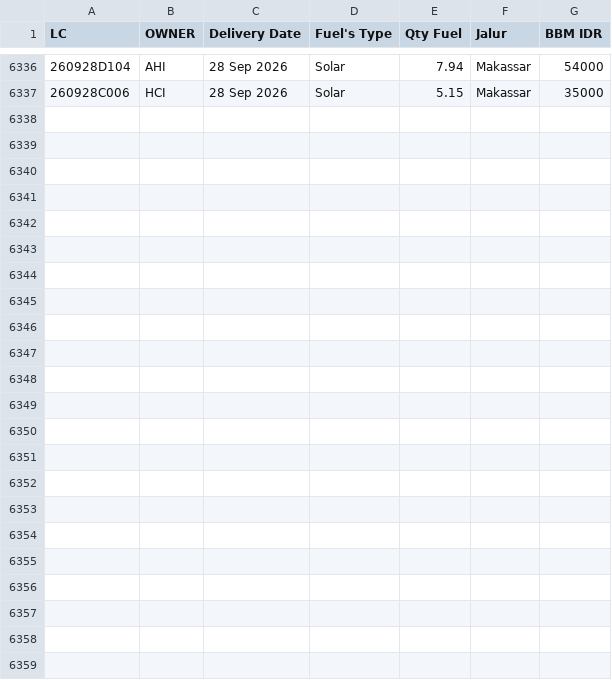
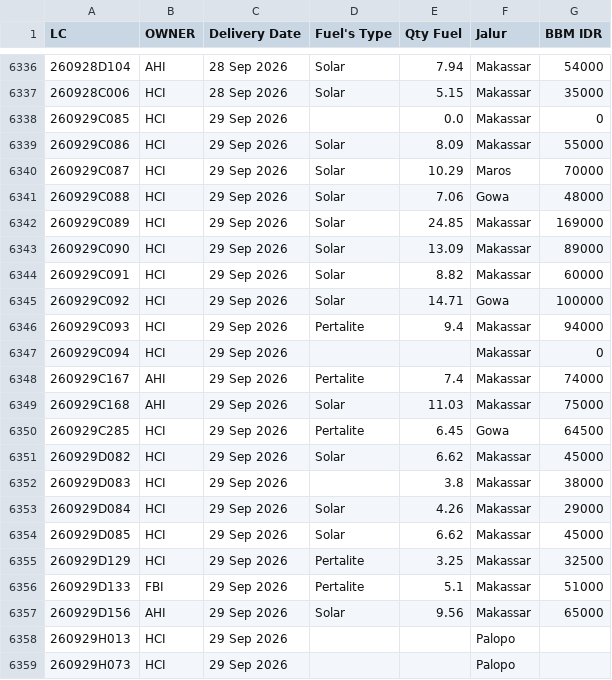
Before and after one commit to heylilyloops/Dashboard-Fuel-Usage-, a CSV file: data/TALLO.csv, drawn as a sheet; only a part is shown, gaps mark what is left out.

```diff
--- a/data/TALLO.csv
+++ b/data/TALLO.csv
@@ -6337 +6337,23 @@ LC,OWNER,Delivery Date,Fuel's Type,Qty Fuel,Jalur,BBM IDR
 260928C006,HCI,28 Sep 2026,Solar,5.15,Makassar,35000
+260929C085,HCI,29 Sep 2026,,0.0,Makassar,0
+260929C086,HCI,29 Sep 2026,Solar,8.09,Makassar,55000
+260929C087,HCI,29 Sep 2026,Solar,10.29,Maros,70000
+260929C088,HCI,29 Sep 2026,Solar,7.06,Gowa,48000
+260929C089,HCI,29 Sep 2026,Solar,24.85,Makassar,169000
+260929C090,HCI,29 Sep 2026,Solar,13.09,Makassar,89000
+260929C091,HCI,29 Sep 2026,Solar,8.82,Makassar,60000
+260929C092,HCI,29 Sep 2026,Solar,14.71,Gowa,100000
+260929C093,HCI,29 Sep 2026,Pertalite,9.4,Makassar,94000
+260929C094,HCI,29 Sep 2026,,,Makassar,0
+260929C167,AHI,29 Sep 2026,Pertalite,7.4,Makassar,74000
+260929C168,AHI,29 Sep 2026,Solar,11.03,Makassar,75000
+260929C285,HCI,29 Sep 2026,Pertalite,6.45,Gowa,64500
+260929D082,HCI,29 Sep 2026,Solar,6.62,Makassar,45000
+260929D083,HCI,29 Sep 2026,,3.8,Makassar,38000
+260929D084,HCI,29 Sep 2026,Solar,4.26,Makassar,29000
+260929D085,HCI,29 Sep 2026,Solar,6.62,Makassar,45000
+260929D129,HCI,29 Sep 2026,Pertalite,3.25,Makassar,32500
+260929D133,FBI,29 Sep 2026,Pertalite,5.1,Makassar,51000
+260929D156,AHI,29 Sep 2026,Solar,9.56,Makassar,65000
+260929H013,HCI,29 Sep 2026,,,Palopo,
+260929H073,HCI,29 Sep 2026,,,Palopo,
```
Also changed, not shown: data/HCI_CIKUPA.csv, data/KLS_JABABEKA.csv, 16 other files.
